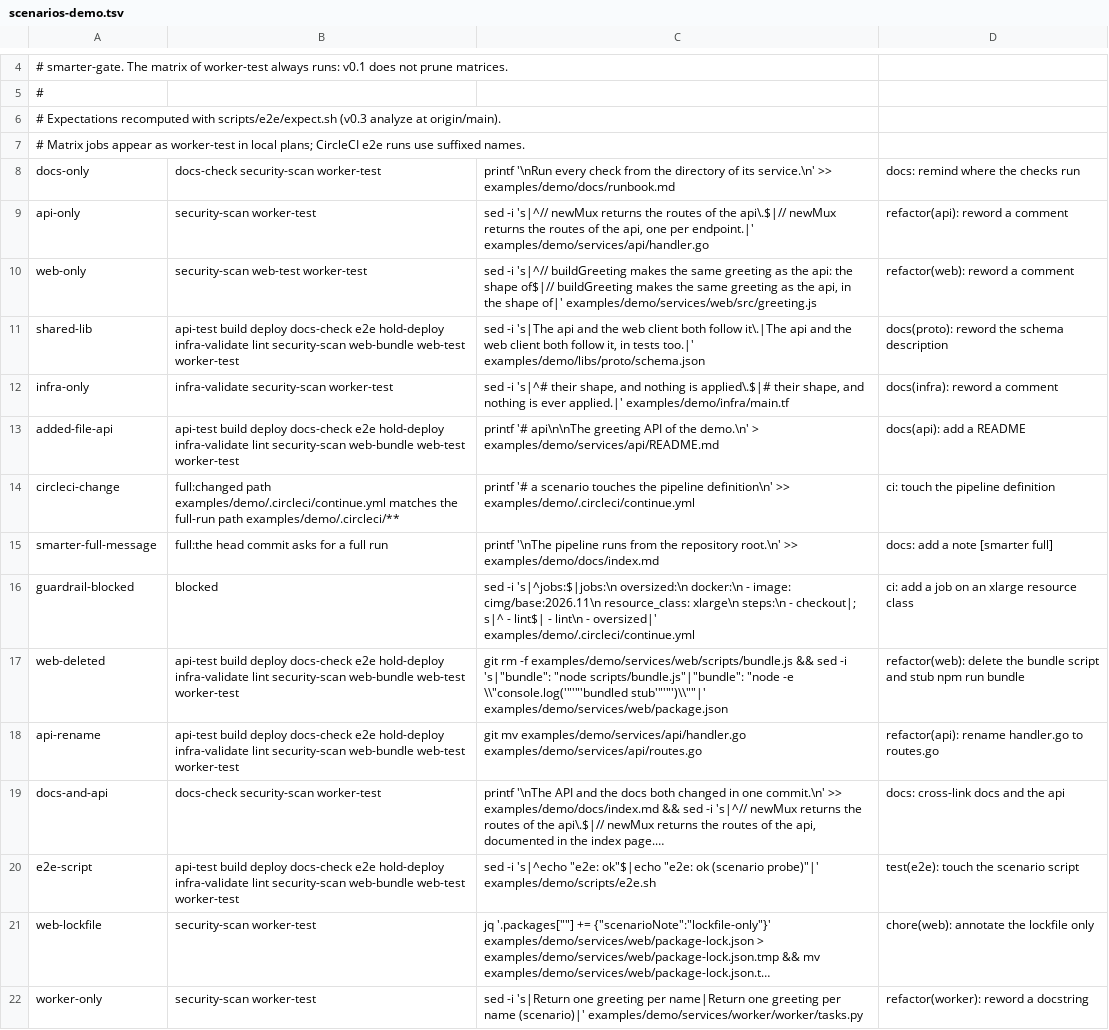
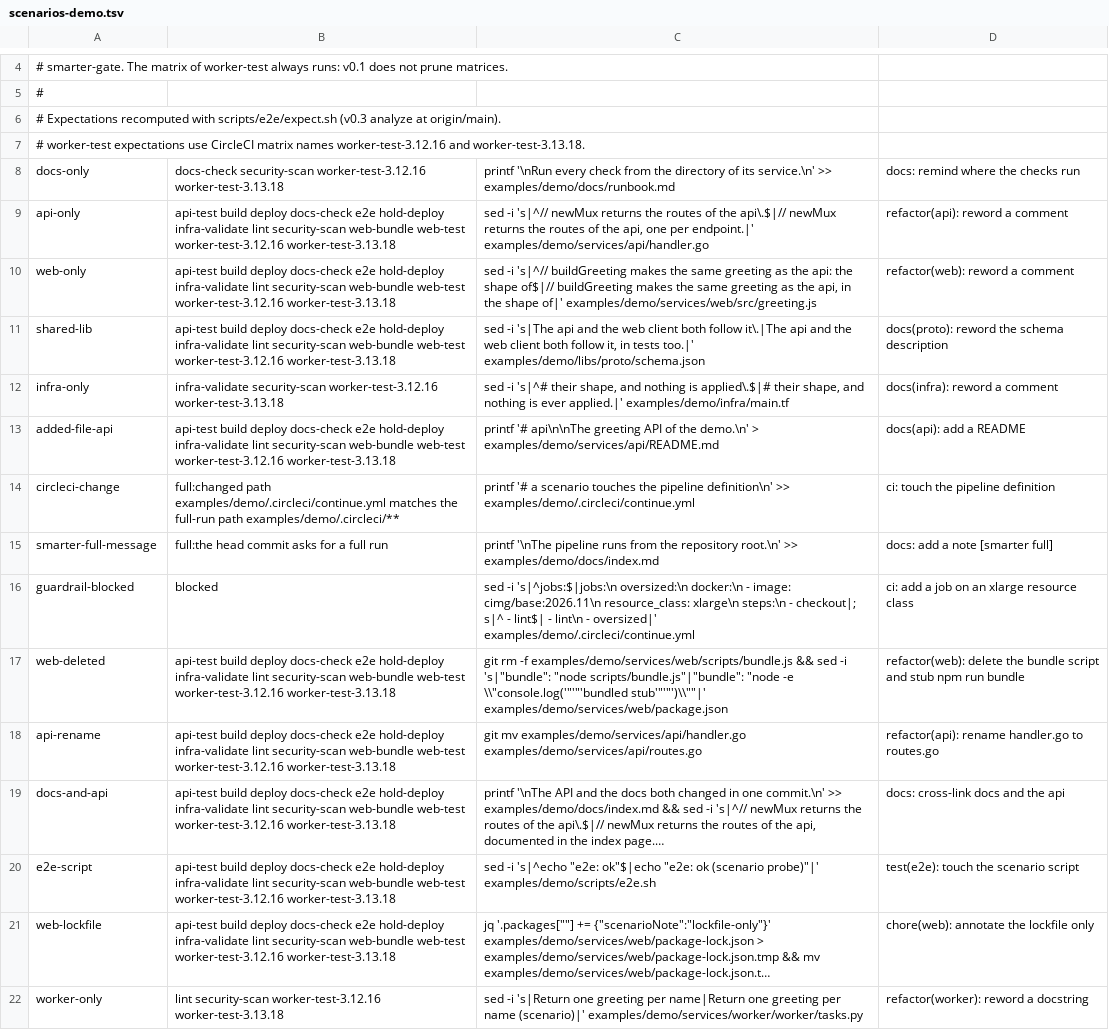
Before and after one commit to CircleCI-Labs/smarter-workflows, a TSV file: scripts/e2e/scenarios-demo.tsv, drawn as a sheet; only a part is shown, gaps mark what is left out; long unchanged cells end in …; the diff names each change by its address in the sheet, - before the commit and + after, or states it on an @@ line.

Commit message:
fix(ci): always continue after scheduled learn
Regenerate e2e expectations from origin/main with fixed analyze and
matrix job names; document directory-prefix semantics in docs.

```diff
--- a/scripts/e2e/scenarios-demo.tsv
+++ b/scripts/e2e/scenarios-demo.tsv
-A7: # Matrix jobs appear as worker-test in local plans; CircleCI e2e runs use suffixed names.
+A7: # worker-test expectations use CircleCI matrix names worker-test-3.12.16 and worker-test-3.13.18.
-B8: docs-check security-scan worker-test
+B8: docs-check security-scan worker-test-3.12.16 worker-test-3.13.18
-B9: security-scan worker-test
+B9: api-test build deploy docs-check e2e hold-deploy infra-validate lint security-scan web-bundle web-test worker-test-3.12.16 worker-test-3.13.18
-B10: security-scan web-test worker-test
+B10: api-test build deploy docs-check e2e hold-deploy infra-validate lint security-scan web-bundle web-test worker-test-3.12.16 worker-test-3.13.18
-B11: …web-bundle web-test worker-test
+B11: …web-bundle web-test worker-test-3.12.16 worker-test-3.13.18
-B12: infra-validate security-scan worker-test
+B12: infra-validate security-scan worker-test-3.12.16 worker-test-3.13.18
-B13: …web-bundle web-test worker-test
+B13: …web-bundle web-test worker-test-3.12.16 worker-test-3.13.18
-B17:B18: …web-bundle web-test worker-test
+B17:B18: …web-bundle web-test worker-test-3.12.16 worker-test-3.13.18
-B19: docs-check security-scan worker-test
+B19: api-test build deploy docs-check e2e hold-deploy infra-validate lint security-scan web-bundle web-test worker-test-3.12.16 worker-test-3.13.18
-B20: …web-bundle web-test worker-test
+B20: …web-bundle web-test worker-test-3.12.16 worker-test-3.13.18
-B21: security-scan worker-test
+B21: api-test build deploy docs-check e2e hold-deploy infra-validate lint security-scan web-bundle web-test worker-test-3.12.16 worker-test-3.13.18
-B22: security-scan worker-test
+B22: lint security-scan worker-test-3.12.16 worker-test-3.13.18
```
Also changed, not shown: scripts/e2e/scenarios-self.tsv, 10 other files.
